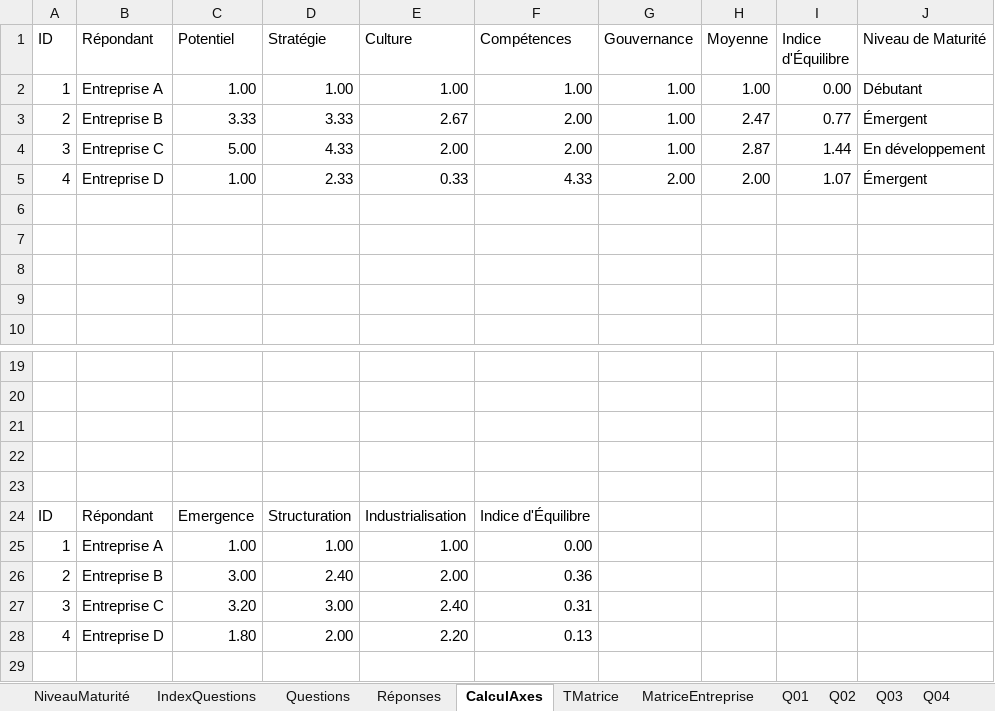
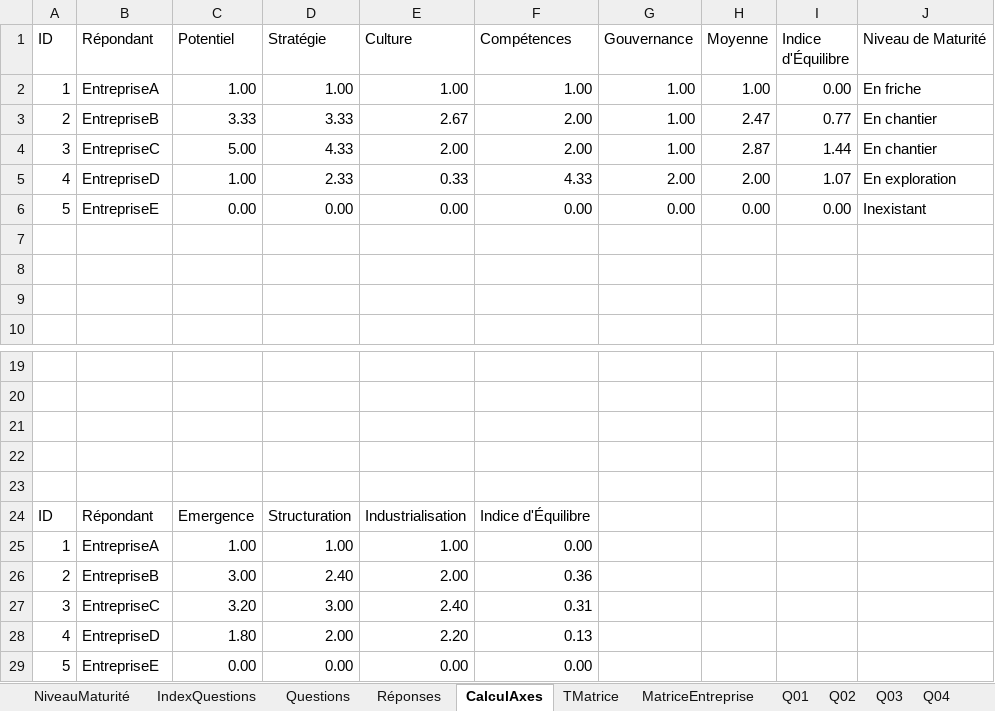
Before and after one commit to phubert1969/CompanyMaturity, an Excel workbook: Data/Matrice_Roadmap_Maturite_IA_V3ssm.xlsx, sheet CalculAxes, drawn as a sheet; only a part is shown, gaps mark what is left out; values as stored, in another font and other column widths than the file's, no borders; charts and pictures not drawn; the diff names each change by its address in the sheet, - before the commit and + after, or states it on an @@ line.

```diff
--- a/Data/Matrice_Roadmap_Maturite_IA_V3ssm.xlsx (sheet CalculAxes)
+++ b/Data/Matrice_Roadmap_Maturite_IA_V3ssm.xlsx (sheet CalculAxes)
-B2 (Répondant): Entreprise A
+B2 (Répondant): EntrepriseA
-J2 (Niveau de Maturité): Débutant
+J2 (Niveau de Maturité): En friche
-B3 (Répondant): Entreprise B
+B3 (Répondant): EntrepriseB
-J3 (Niveau de Maturité): Émergent
+J3 (Niveau de Maturité): En chantier
-B4 (Répondant): Entreprise C
+B4 (Répondant): EntrepriseC
-J4 (Niveau de Maturité): En développement
+J4 (Niveau de Maturité): En chantier
-B5 (Répondant): Entreprise D
+B5 (Répondant): EntrepriseD
-J5 (Niveau de Maturité): Émergent
+J5 (Niveau de Maturité): En exploration
-row 6: (empty)
+row 6: 5 | EntrepriseE | 0.00 | 0.00 | 0.00 | 0.00 | 0.00 | 0.00 | 0.00 | Inexistant
-B25 (Répondant): Entreprise A
+B25 (Répondant): EntrepriseA
-B26 (Répondant): Entreprise B
+B26 (Répondant): EntrepriseB
-B27 (Répondant): Entreprise C
+B27 (Répondant): EntrepriseC
-B28 (Répondant): Entreprise D
+B28 (Répondant): EntrepriseD
+row 29: 5 | EntrepriseE | 0.00 | 0.00 | 0.00 | 0.00
```
Also changed, not shown: sheet MatriceEntreprise, sheet Réponses, sheet NiveauMaturité, sheet Q13, sheet Questions, sheet Q11, charts or pictures, Data/Matrice_Roadmap_Maturite_IA_V3.xlsm, 2 other files.
